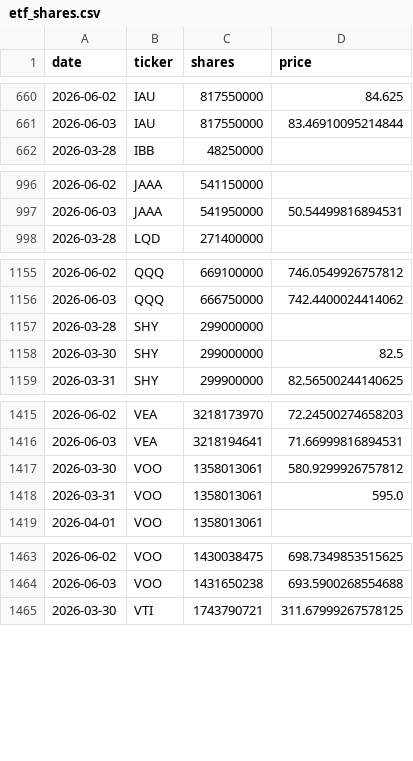
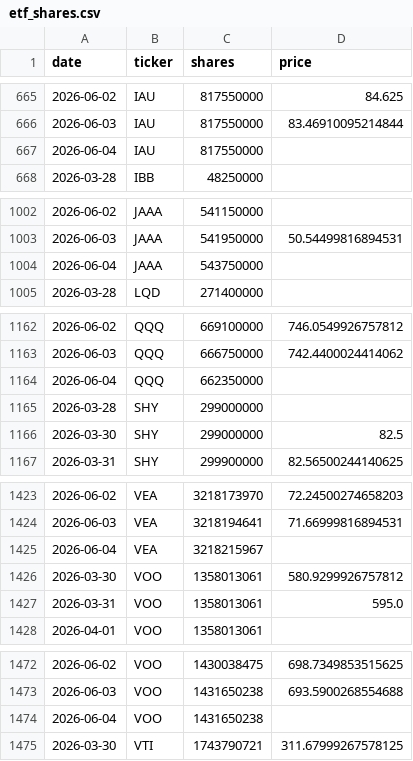
Before and after one commit to isaergun/etf-flows-data, a CSV file: data/etf_shares.csv, drawn as a sheet; only a part is shown, gaps mark what is left out; the diff covers the shown part only.

```diff
--- a/data/etf_shares.csv
+++ b/data/etf_shares.csv
@@ -661,2 +666,3 @@ date,ticker,shares,price
 2026-06-03,IAU,817550000,83.46910095214844
+2026-06-04,IAU,817550000,
 2026-03-28,IBB,48250000,
@@ -997,2 +1003,3 @@ date,ticker,shares,price
 2026-06-03,JAAA,541950000,50.54499816894531
+2026-06-04,JAAA,543750000,
 2026-03-28,LQD,271400000,
@@ -1156,2 +1163,3 @@ date,ticker,shares,price
 2026-06-03,QQQ,666750000,742.4400024414062
+2026-06-04,QQQ,662350000,
 2026-03-28,SHY,299000000,
@@ -1416,2 +1424,3 @@ date,ticker,shares,price
 2026-06-03,VEA,3218194641,71.66999816894531
+2026-06-04,VEA,3218215967,
 2026-03-30,VOO,1358013061,580.9299926757812
@@ -1464,2 +1473,3 @@ date,ticker,shares,price
 2026-06-03,VOO,1431650238,693.5900268554688
+2026-06-04,VOO,1431650238,
 2026-03-30,VTI,1743790721,311.67999267578125
```
Also changed, not shown: 7 added rows elsewhere in this file, data/etf_aum.csv, data/etf_flows.csv.
